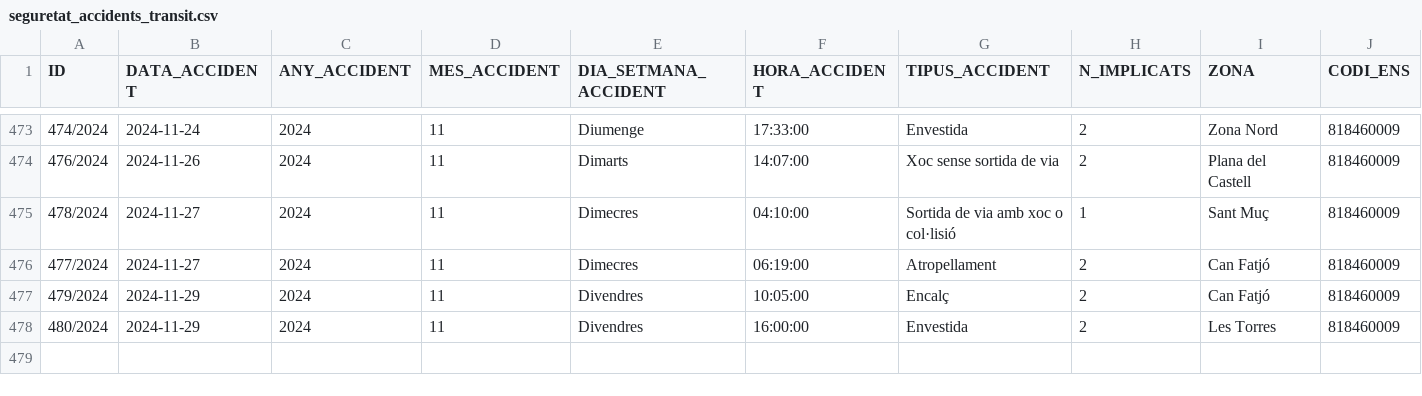
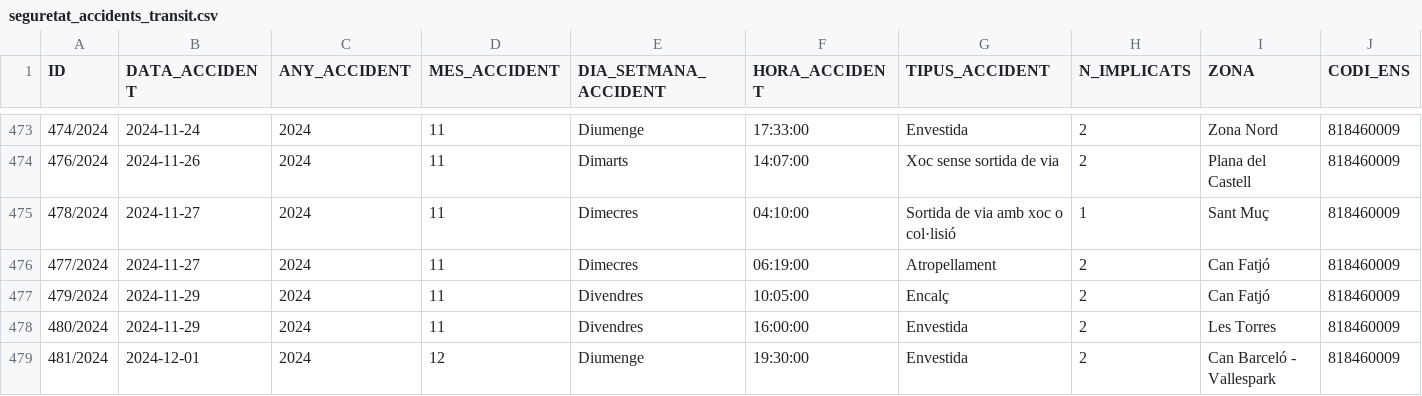
Before and after one commit to ajrubi/opendata, a CSV file: datasets/csv/seguretat_accidents_transit.csv, drawn as a sheet; only a part is shown, gaps mark what is left out; rows hold the shown columns only; the diff names each change by its address in the sheet, - before the commit and + after, or states it on an @@ line.

Commit message:
Pujada dels datasets en data 02-06-2025

```diff
--- a/datasets/csv/seguretat_accidents_transit.csv
+++ b/datasets/csv/seguretat_accidents_transit.csv
+row 479: 481/2024 | 2024-12-01 | 2024 | 12 | Diumenge | 19:30:00 | Envestida | 2 | Can Barceló - Vallespark | 818460009
```
Also changed, not shown: datasets/csv/public_activitats_comercials.csv, datasets/csv/public_cataleg_tramits.csv, 6 other files.
